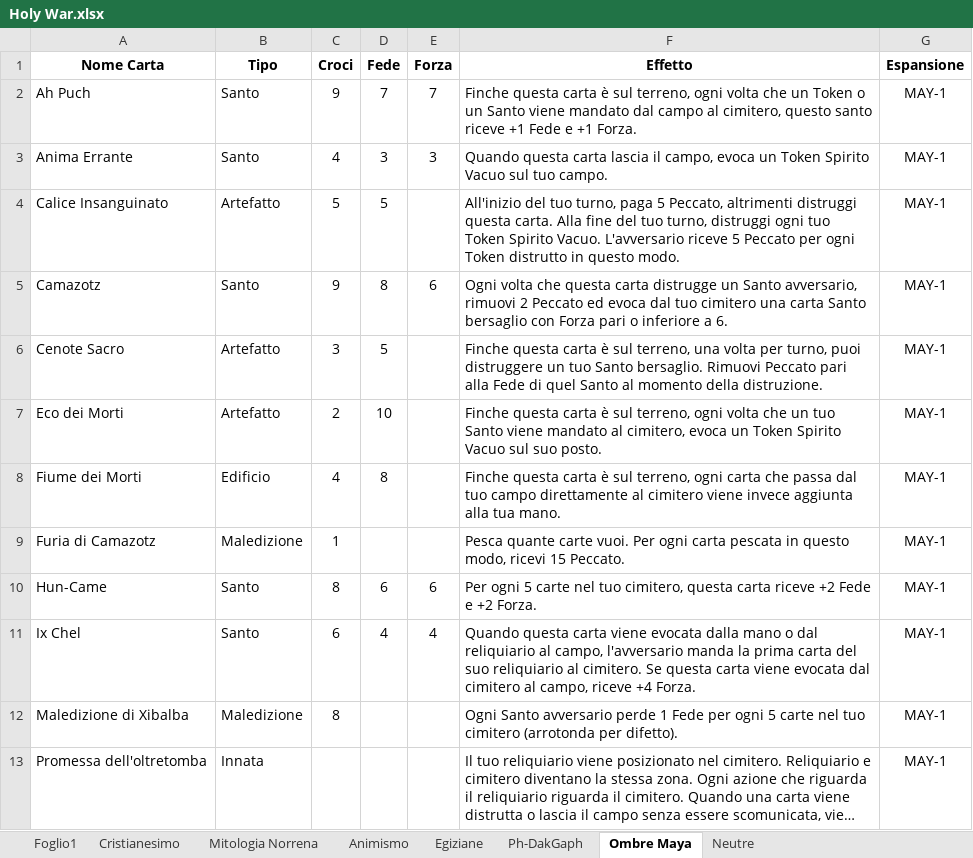
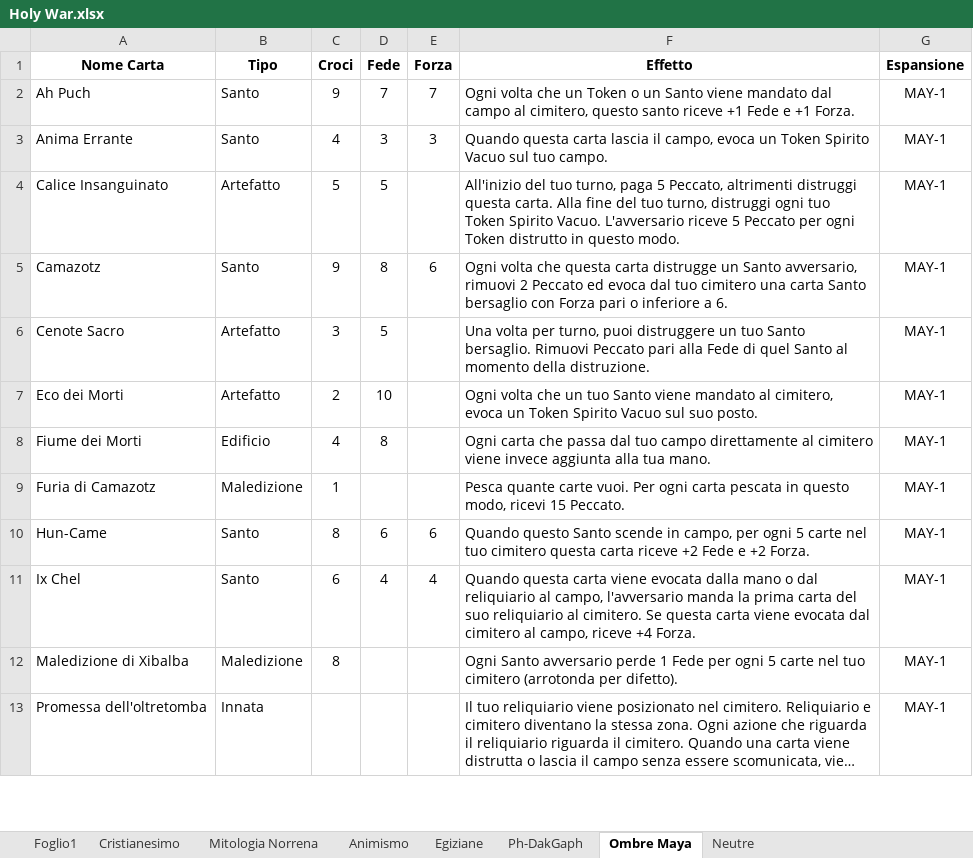
Before and after one commit to Ayrtonno/Holy-War-Python-Test, an Excel workbook: Holy War.xlsx, sheet Ombre Maya, drawn as a sheet; only a part is shown; long unchanged cells end in …; values as stored, in another font and other column widths than the file's, no borders; table styles not drawn; the diff names each change by its address in the sheet, - before the commit and + after, or states it on an @@ line.

```diff
--- a/Holy War.xlsx (sheet Ombre Maya)
+++ b/Holy War.xlsx (sheet Ombre Maya)
-F2 (Effetto): Finche questa carta è sul terreno, ogni volta che…
+F2 (Effetto): Ogni volta che…
-F6 (Effetto): Finche questa carta è sul terreno, una volta per…
+F6 (Effetto): Una volta per…
-F7 (Effetto): Finche questa carta è sul terreno, ogni volta che…
+F7 (Effetto): Ogni volta che…
-F8 (Effetto): Finche questa carta è sul terreno, ogni carta che…
+F8 (Effetto): Ogni carta che…
-F10 (Effetto): Per ogni 5 carte nel tuo cimitero, questa carta…
+F10 (Effetto): Quando questo Santo scende in campo, per ogni 5 carte nel tuo cimitero questa carta…
```
Also changed, not shown: sheet Egiziane, sheet Ph-DakGaph, sheet Animismo, sheet Cristianesimo, sheet Neutre, 8 other files.
